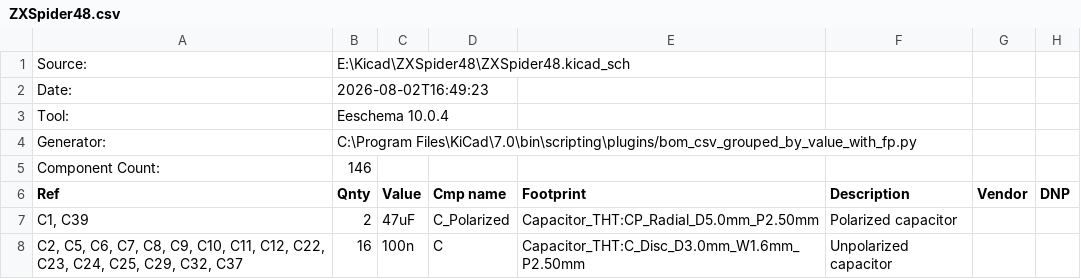
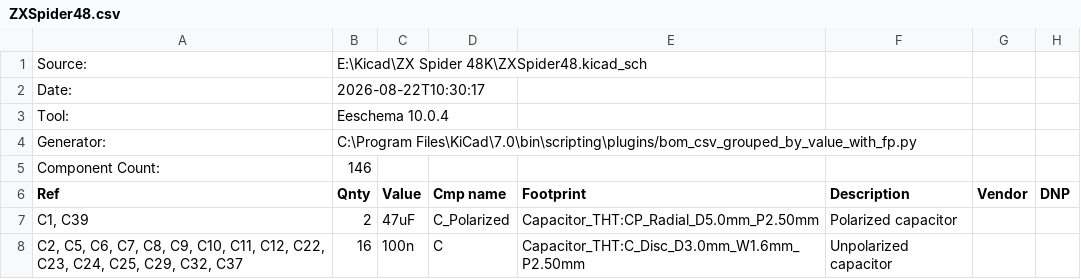
Before and after one commit to liveboxandy/ZX-Spider-48K-LBA, a CSV file: ZXSpider48.csv, drawn as a sheet; only a part is shown.

```diff
--- a/ZXSpider48.csv
+++ b/ZXSpider48.csv
@@ -1,3 +1,3 @@
-"Source:","E:\Kicad\ZXSpider48\ZXSpider48.kicad_sch"
-"Date:","2026-08-02T16:49:23"
+"Source:","E:\Kicad\ZX Spider 48K\ZXSpider48.kicad_sch"
+"Date:","2026-08-22T10:30:17"
 "Tool:","Eeschema 10.0.4"
```
Also changed, not shown: 24 other files.
